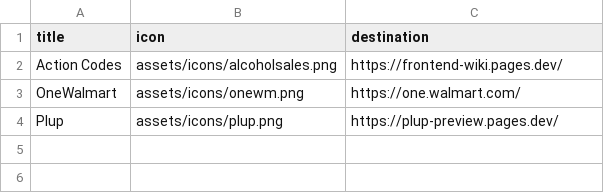
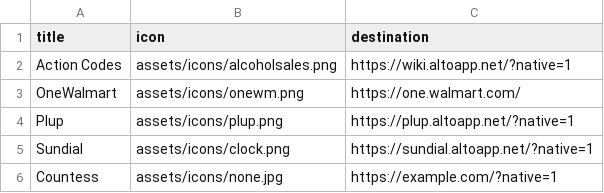
Before and after one commit to QuarTheDev/squiggly-hub, a CSV file: assets/data/apps.csv, drawn as a sheet.

```diff
--- a/assets/data/apps.csv
+++ b/assets/data/apps.csv
@@ -1,4 +1,6 @@
 title,icon,destination
-"Action Codes","assets/icons/alcoholsales.png","https://frontend-wiki.pages.dev/"
+"Action Codes","assets/icons/alcoholsales.png","https://wiki.altoapp.net/?native=1"
 "OneWalmart","assets/icons/onewm.png","https://one.walmart.com/"
-"Plup","assets/icons/plup.png","https://plup-preview.pages.dev/"
+"Plup","assets/icons/plup.png","https://plup.altoapp.net/?native=1"
+"Sundial","assets/icons/clock.png","https://sundial.altoapp.net/?native=1"
+"Countess","assets/icons/none.jpg","https://example.com/?native=1"
```
Also changed, not shown: 4 other files.
